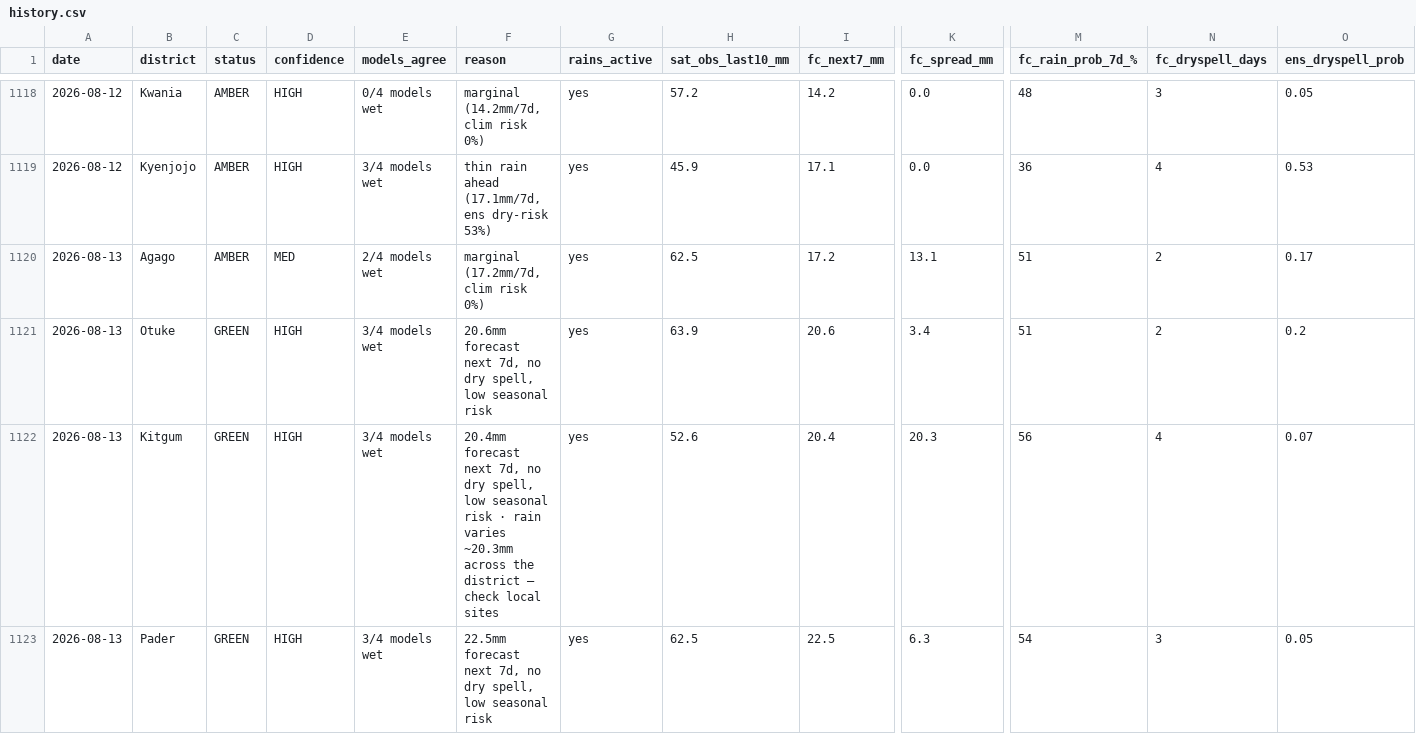
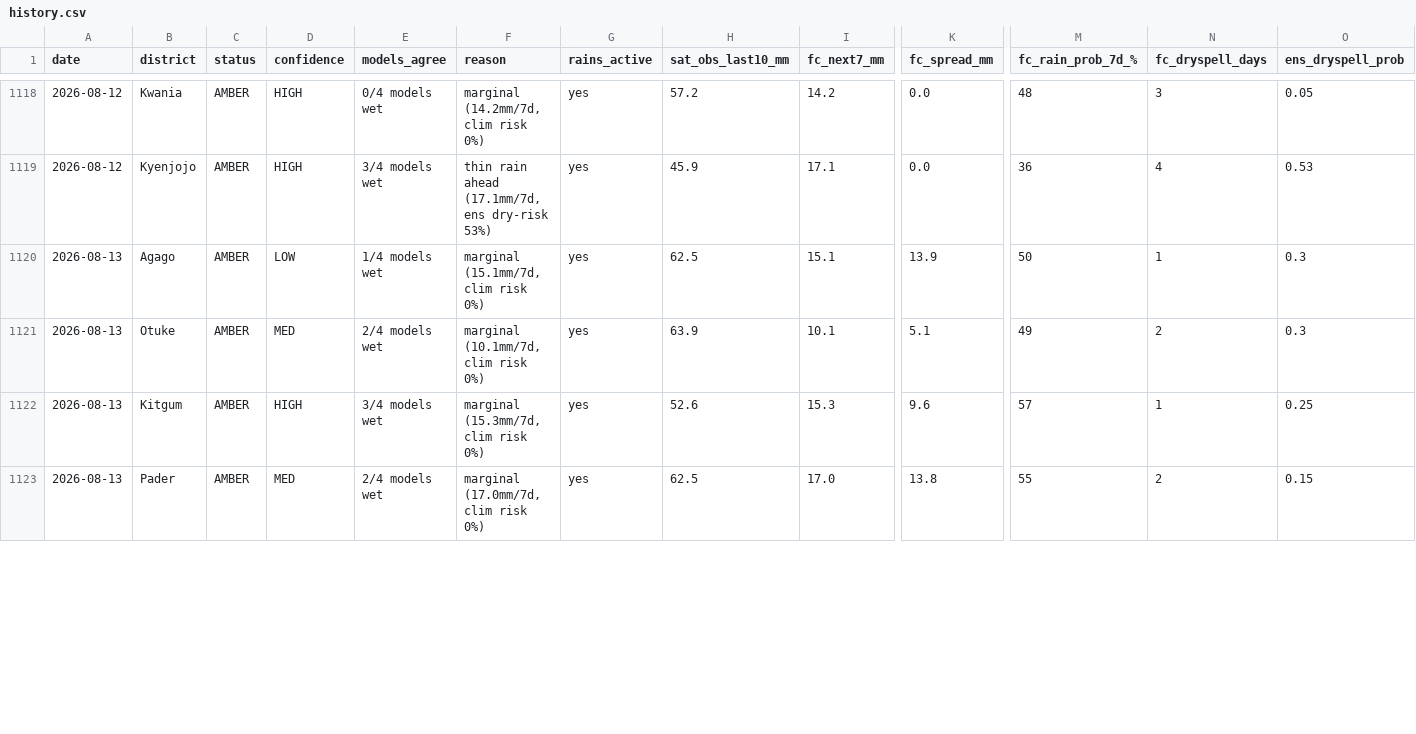
Before and after one commit to quinn-Uganda/planting-monitor, a CSV file: planting_monitor_out/history.csv, drawn as a sheet; only a part is shown, gaps mark what is left out; the diff covers the shown part only; the diff names each change by its address in the sheet, - before the commit and + after, or states it on an @@ line.

```diff
--- a/planting_monitor_out/history.csv
+++ b/planting_monitor_out/history.csv
-D1120 (confidence): MED
+D1120 (confidence): LOW
-E1120 (models_agree): 2/4 models wet
+E1120 (models_agree): 1/4 models wet
-F1120 (reason): marginal (17.2mm/7d, clim risk 0%)
+F1120 (reason): marginal (15.1mm/7d, clim risk 0%)
-I1120 (fc_next7_mm): 17.2
+I1120 (fc_next7_mm): 15.1
-K1120 (fc_spread_mm): 13.1
+K1120 (fc_spread_mm): 13.9
-M1120 (fc_rain_prob_7d_%): 51
+M1120 (fc_rain_prob_7d_%): 50
-N1120 (fc_dryspell_days): 2
+N1120 (fc_dryspell_days): 1
-O1120 (ens_dryspell_prob): 0.17
+O1120 (ens_dryspell_prob): 0.3
-C1121:C1123 (status): GREEN
+C1121:C1123 (status): AMBER
-D1121 (confidence): HIGH
+D1121 (confidence): MED
-E1121 (models_agree): 3/4 models wet
+E1121 (models_agree): 2/4 models wet
-F1121 (reason): 20.6mm forecast next 7d, no dry spell, low seasonal risk
+F1121 (reason): marginal (10.1mm/7d, clim risk 0%)
-I1121 (fc_next7_mm): 20.6
+I1121 (fc_next7_mm): 10.1
-K1121 (fc_spread_mm): 3.4
+K1121 (fc_spread_mm): 5.1
-M1121 (fc_rain_prob_7d_%): 51
+M1121 (fc_rain_prob_7d_%): 49
-O1121 (ens_dryspell_prob): 0.2
+O1121 (ens_dryspell_prob): 0.3
-F1122 (reason): 20.4mm forecast next 7d, no dry spell, low seasonal risk · rain varies ~20.3mm across the district — check local sites
+F1122 (reason): marginal (15.3mm/7d, clim risk 0%)
-I1122 (fc_next7_mm): 20.4
+I1122 (fc_next7_mm): 15.3
-K1122 (fc_spread_mm): 20.3
+K1122 (fc_spread_mm): 9.6
-M1122 (fc_rain_prob_7d_%): 56
+M1122 (fc_rain_prob_7d_%): 57
-N1122 (fc_dryspell_days): 4
+N1122 (fc_dryspell_days): 1
-O1122 (ens_dryspell_prob): 0.07
+O1122 (ens_dryspell_prob): 0.25
-D1123 (confidence): HIGH
+D1123 (confidence): MED
-E1123 (models_agree): 3/4 models wet
+E1123 (models_agree): 2/4 models wet
-F1123 (reason): 22.5mm forecast next 7d, no dry spell, low seasonal risk
+F1123 (reason): marginal (17.0mm/7d, clim risk 0%)
-I1123 (fc_next7_mm): 22.5
+I1123 (fc_next7_mm): 17.0
-K1123 (fc_spread_mm): 6.3
+K1123 (fc_spread_mm): 13.8
-M1123 (fc_rain_prob_7d_%): 54
+M1123 (fc_rain_prob_7d_%): 55
-N1123 (fc_dryspell_days): 3
+N1123 (fc_dryspell_days): 2
-O1123 (ens_dryspell_prob): 0.05
+O1123 (ens_dryspell_prob): 0.15
```
Also changed, not shown: 121 edited cells elsewhere in this file, planting_monitor_out/status_today.csv, 4 other files.
